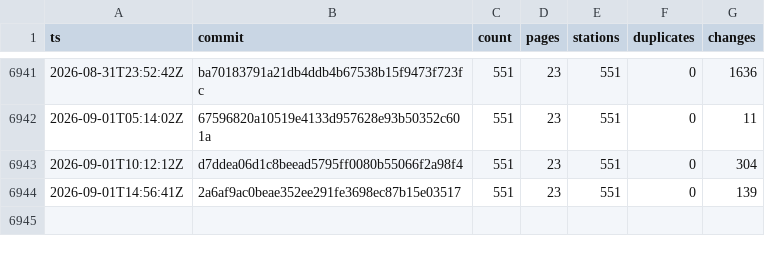
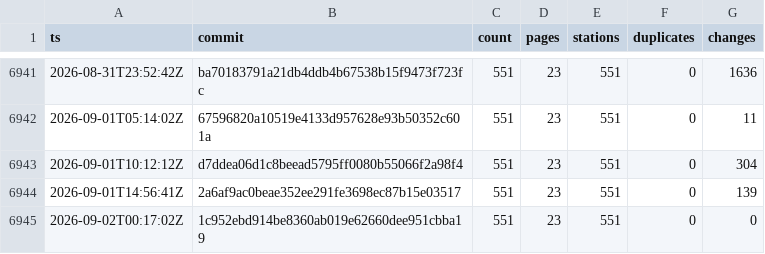
Before and after one commit to stefanb/goriva-data, a CSV file: history/snapshots.csv, drawn as a sheet; only a part is shown, gaps mark what is left out; the diff names each change by its address in the sheet, - before the commit and + after, or states it on an @@ line.

```diff
--- a/history/snapshots.csv
+++ b/history/snapshots.csv
+row 6945: 2026-09-02T00:17:02Z | 1c952ebd914be8360ab019e62660dee951cbba19 | 551 | 23 | 551 | 0 | 0
```
Also changed, not shown: 1 other file.
